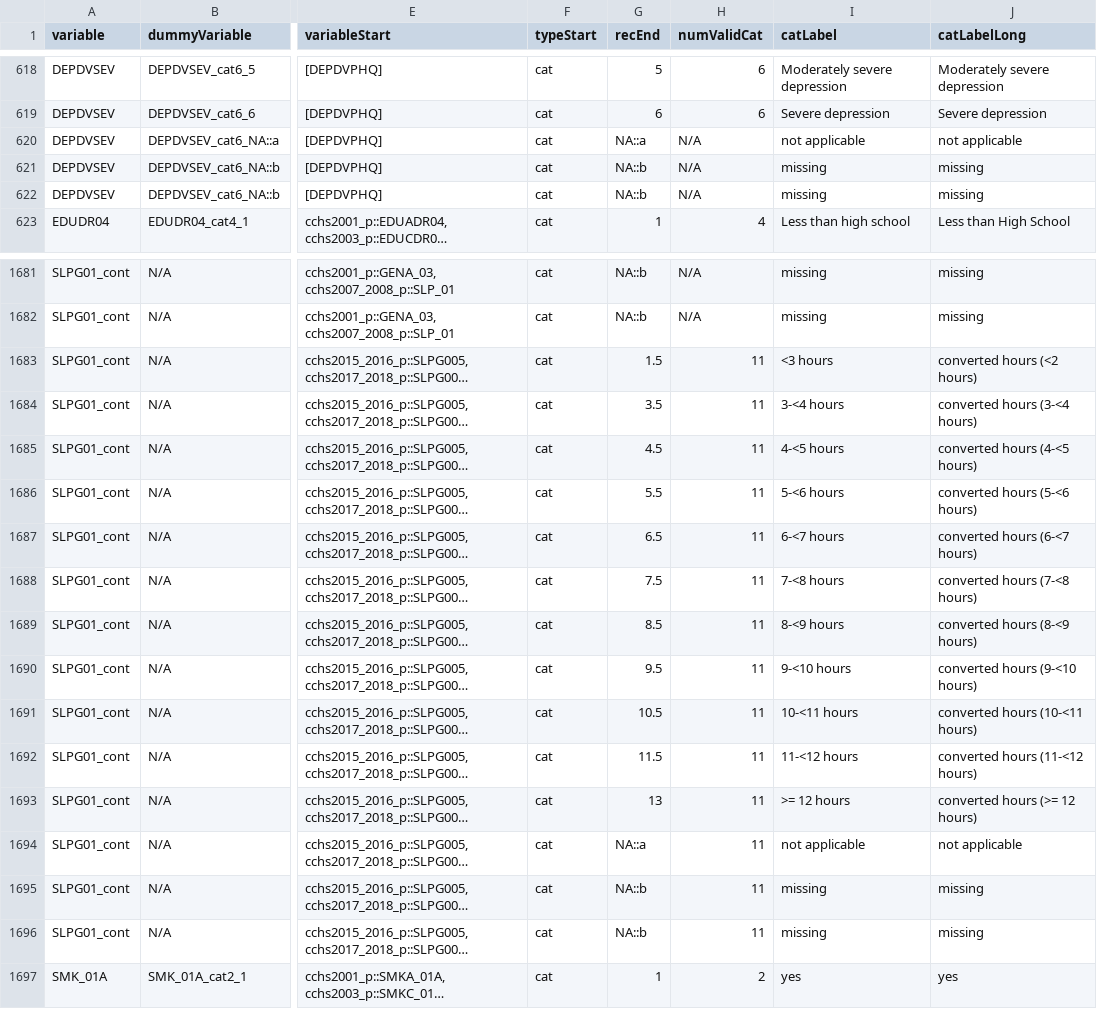
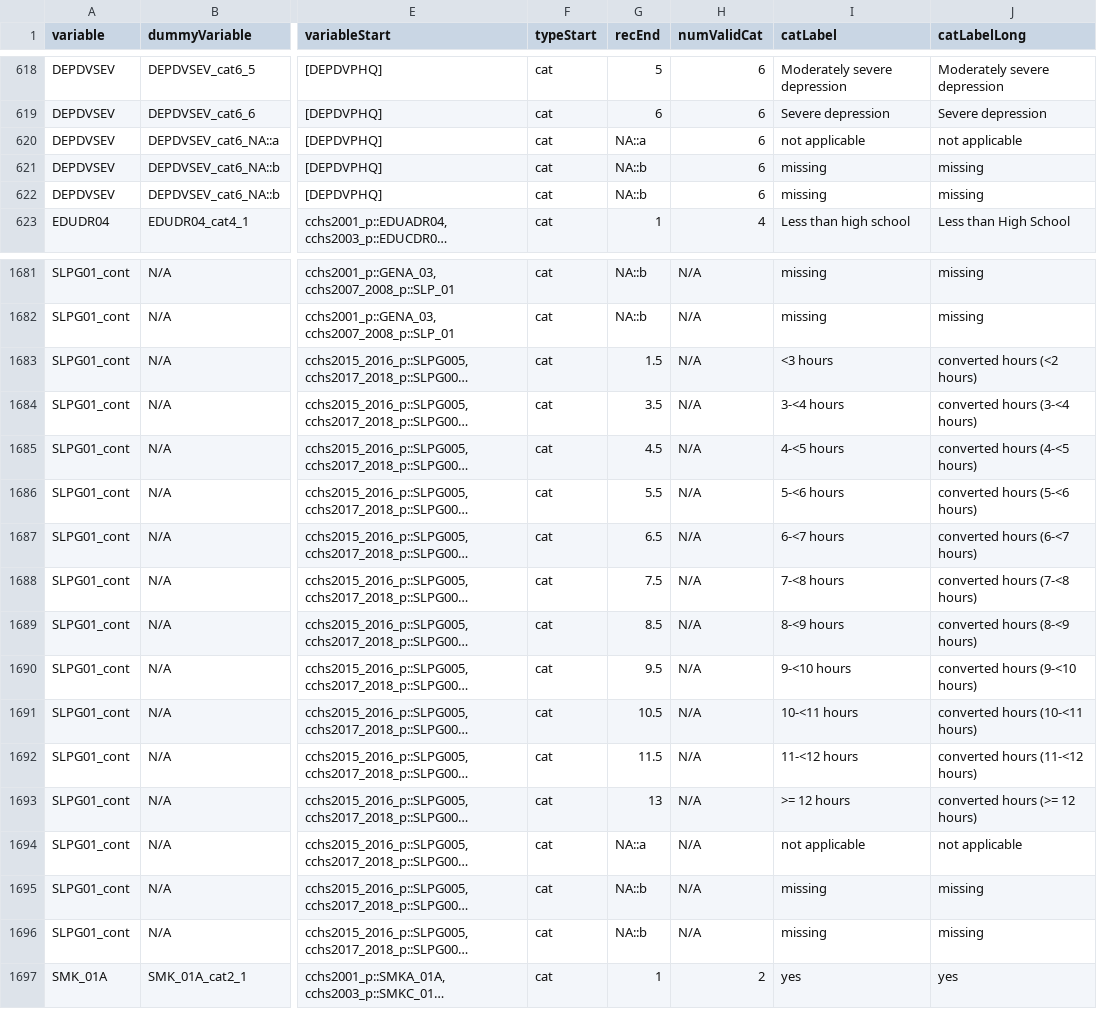
Before and after one commit to Big-Life-Lab/cchsflow, a CSV file: inst/extdata/variable_details.csv, drawn as a sheet; only a part is shown, gaps mark what is left out; long unchanged cells end in …; the diff covers the shown part only; the diff names each change by its address in the sheet, - before the commit and + after, or states it on an @@ line.

Commit message:
[Refactor] fix numValidCat and units

```diff
--- a/inst/extdata/variable_details.csv
+++ b/inst/extdata/variable_details.csv
-H620:H622 (numValidCat): N/A
+H620:H622 (numValidCat): 6
-H1683:H1696 (numValidCat): 11
+H1683:H1696 (numValidCat): N/A
```
Also changed, not shown: 24 edited cells elsewhere in this file, 1 other file.
